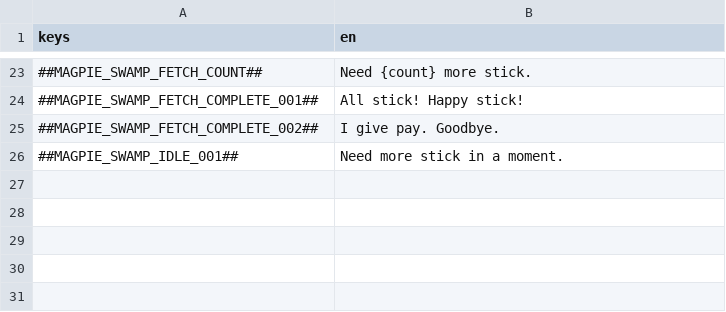
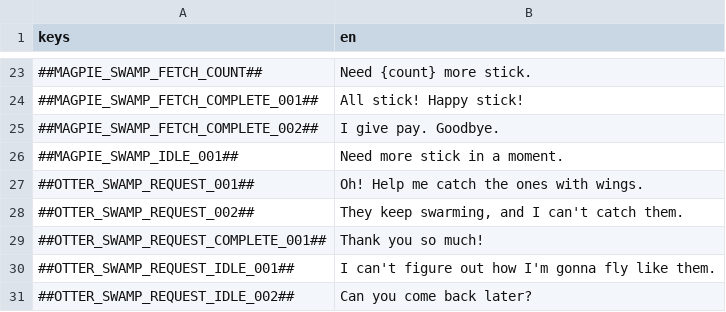
Before and after one commit to flawlesshappiness/FroggyFocus, a CSV file: froggyfocus/Dialogue/dialogue.csv, drawn as a sheet; only a part is shown, gaps mark what is left out; the diff names each change by its address in the sheet, - before the commit and + after, or states it on an @@ line.

Commit message:
Added otter npc

```diff
--- a/froggyfocus/Dialogue/dialogue.csv
+++ b/froggyfocus/Dialogue/dialogue.csv
+row 27: ##OTTER_SWAMP_REQUEST_001## | Oh! Help me catch the ones with wings.
+row 28: ##OTTER_SWAMP_REQUEST_002## | They keep swarming, and I can't catch them.
+row 29: ##OTTER_SWAMP_REQUEST_COMPLETE_001## | Thank you so much!
+row 30: ##OTTER_SWAMP_REQUEST_IDLE_001## | I can't figure out how I'm gonna fly like them.
+row 31: ##OTTER_SWAMP_REQUEST_IDLE_002## | Can you come back later?
```
Also changed, not shown: 33 other files.
